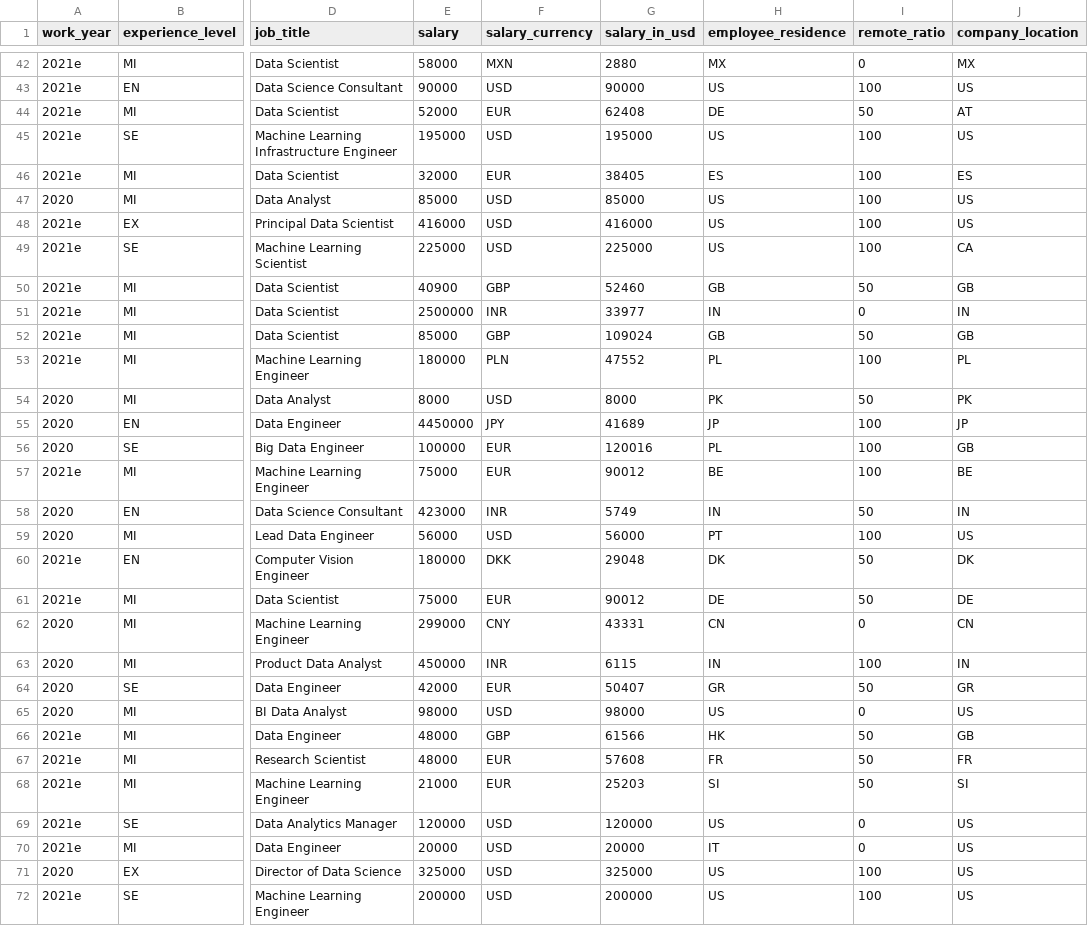
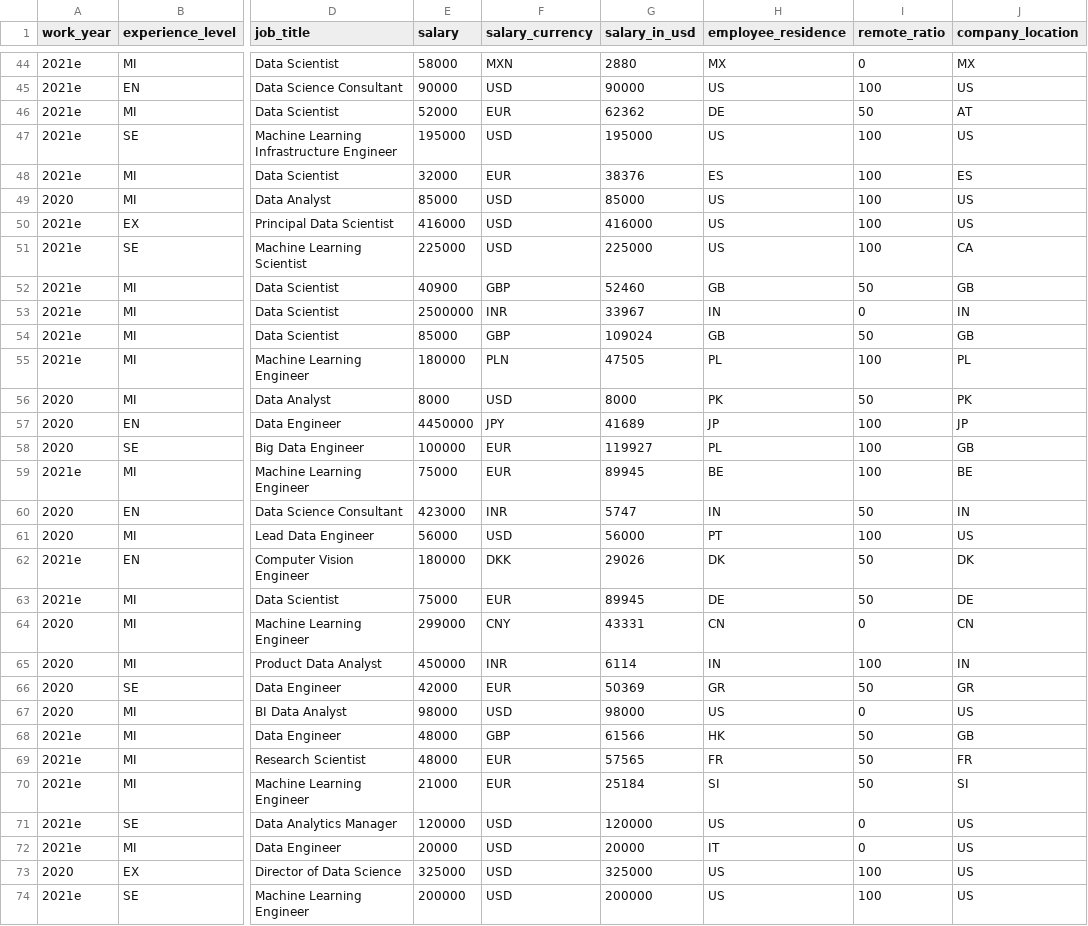
Before and after one commit to foorilla/ai-jobs-net-salaries, a CSV file: salaries.csv, drawn as a sheet; only a part is shown, gaps mark what is left out; addresses are those after the commit; the diff covers the shown part only; the diff names each change by its address in the sheet, - before the commit and + after, or states it on an @@ line.

```diff
--- a/salaries.csv
+++ b/salaries.csv
-G46 (salary_in_usd): 62408
+G46 (salary_in_usd): 62362
-G48 (salary_in_usd): 38405
+G48 (salary_in_usd): 38376
-G53 (salary_in_usd): 33977
+G53 (salary_in_usd): 33967
-G55 (salary_in_usd): 47552
+G55 (salary_in_usd): 47505
-G58 (salary_in_usd): 120016
+G58 (salary_in_usd): 119927
-G59 (salary_in_usd): 90012
+G59 (salary_in_usd): 89945
-G60 (salary_in_usd): 5749
+G60 (salary_in_usd): 5747
-G62 (salary_in_usd): 29048
+G62 (salary_in_usd): 29026
-G63 (salary_in_usd): 90012
+G63 (salary_in_usd): 89945
-G65 (salary_in_usd): 6115
+G65 (salary_in_usd): 6114
-G66 (salary_in_usd): 50407
+G66 (salary_in_usd): 50369
-G69 (salary_in_usd): 57608
+G69 (salary_in_usd): 57565
-G70 (salary_in_usd): 25203
+G70 (salary_in_usd): 25184
```
Also changed, not shown: 2 added rows and 48 edited cells elsewhere in this file, 1 other file.
